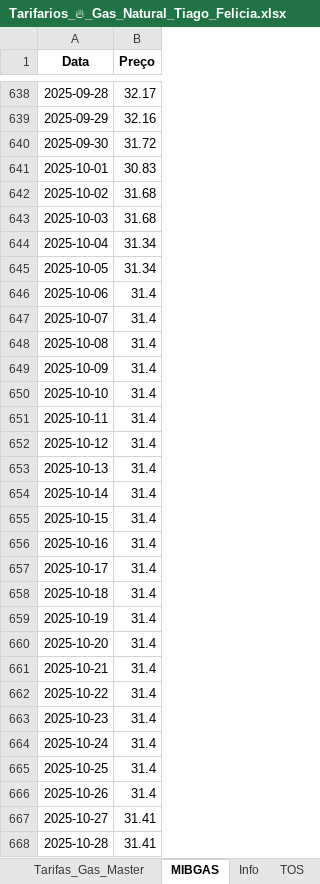
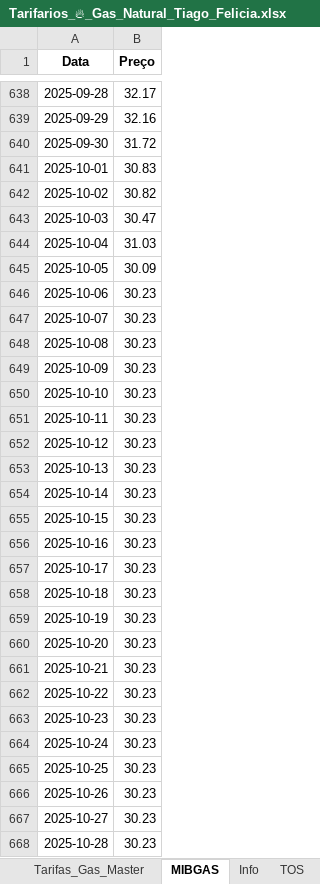
Before and after one commit to tiagofelicia/simulador-tarifarios-gas, an Excel workbook: Tarifarios_🔥_Gas_Natural_Tiago_Felicia.xlsx, sheet MIBGAS, drawn as a sheet; only a part is shown, gaps mark what is left out; values as stored, in another font and other column widths than the file's, no borders; the diff covers the shown part only; the diff names each change by its address in the sheet, - before the commit and + after, or states it on an @@ line.

```diff
--- a/Tarifarios_🔥_Gas_Natural_Tiago_Felicia.xlsx (sheet MIBGAS)
+++ b/Tarifarios_🔥_Gas_Natural_Tiago_Felicia.xlsx (sheet MIBGAS)
-B642 (Preço): 31.68
+B642 (Preço): 30.82
-B643 (Preço): 31.68
+B643 (Preço): 30.47
-B644 (Preço): 31.34
+B644 (Preço): 31.03
-B645 (Preço): 31.34
+B645 (Preço): 30.09
-B646:B666 (Preço): 31.4
+B646:B666 (Preço): 30.23
-B667:B668 (Preço): 31.41
+B667:B668 (Preço): 30.23
```
Also changed, not shown: 794 edited cells elsewhere in this sheet, sheet Info.
